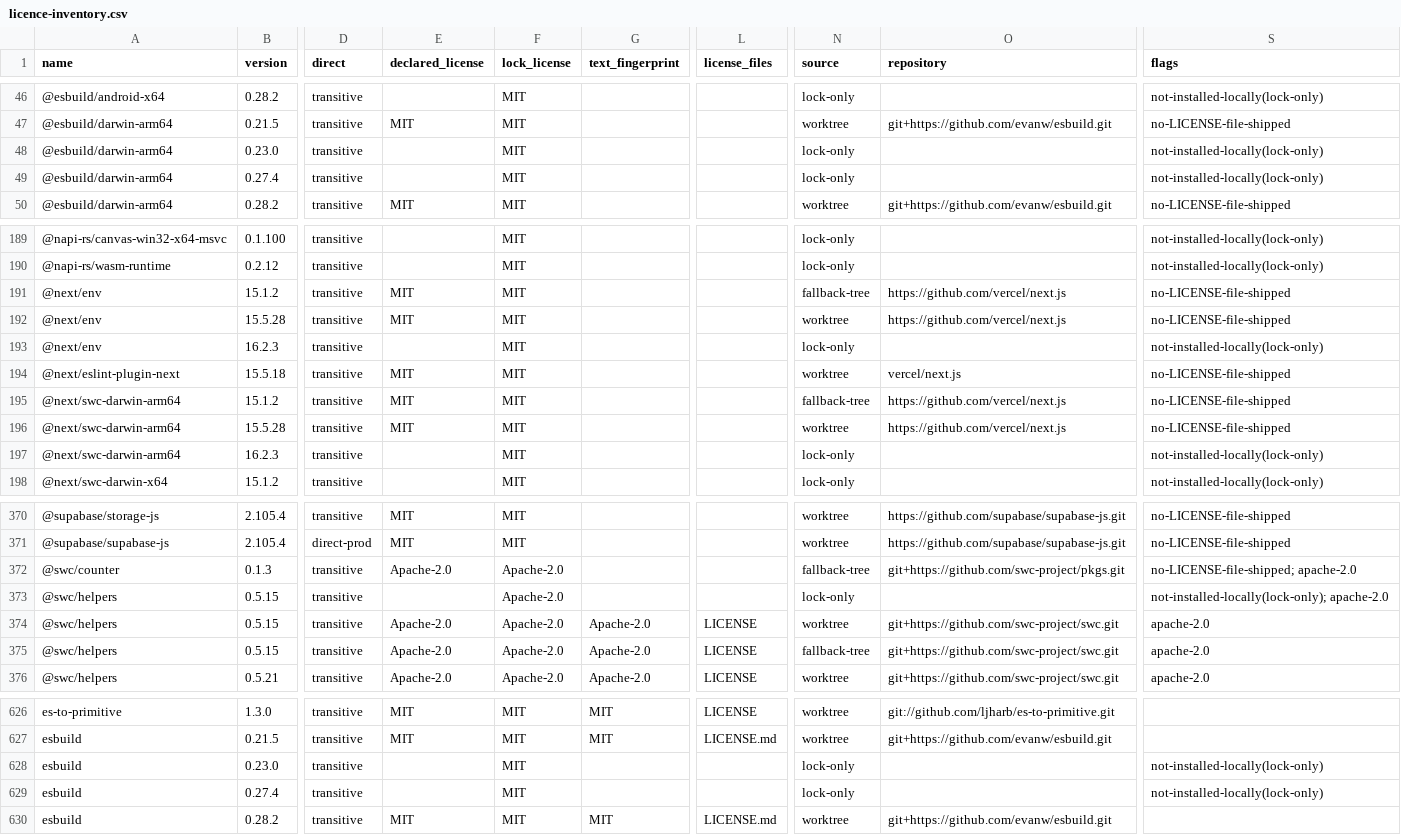
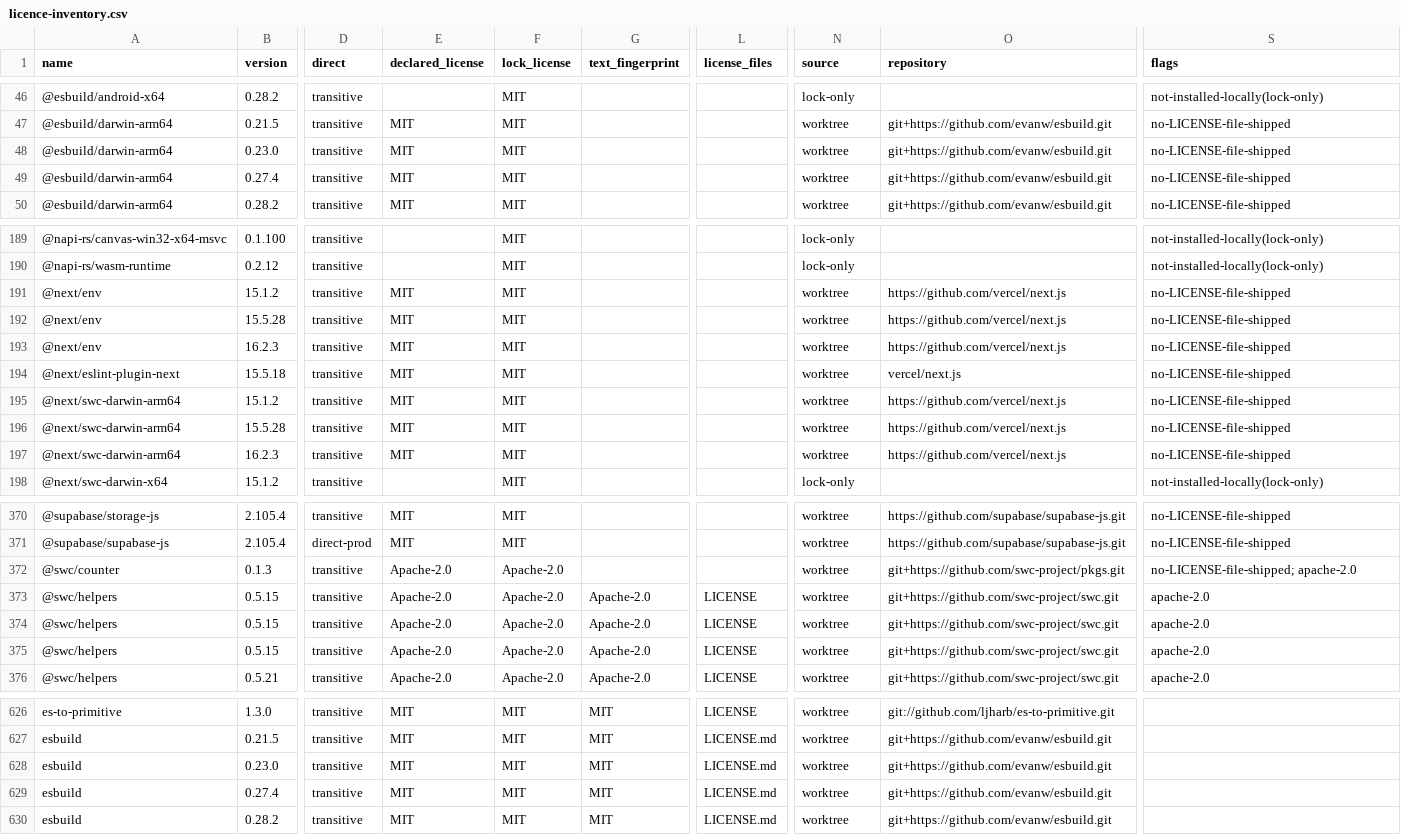
Before and after one commit to crewflow1/web, a CSV file: docs/compliance/licence-inventory.csv, drawn as a sheet; only a part is shown, gaps mark what is left out; the diff covers the shown part only; the diff names each change by its address in the sheet, - before the commit and + after, or states it on an @@ line.

```diff
--- a/docs/compliance/licence-inventory.csv
+++ b/docs/compliance/licence-inventory.csv
-E48:E49 (declared_license): (empty)
+E48:E49 (declared_license): MIT
-N48:N49 (source): lock-only
+N48:N49 (source): worktree
-O48:O49 (repository): (empty)
+O48:O49 (repository): git+https://github.com/evanw/esbuild.git
-S48:S49 (flags): not-installed-locally(lock-only)
+S48:S49 (flags): no-LICENSE-file-shipped
-N191 (source): fallback-tree
+N191 (source): worktree
-E193 (declared_license): (empty)
+E193 (declared_license): MIT
-N193 (source): lock-only
+N193 (source): worktree
-O193 (repository): (empty)
+O193 (repository): https://github.com/vercel/next.js
-S193 (flags): not-installed-locally(lock-only)
+S193 (flags): no-LICENSE-file-shipped
-N195 (source): fallback-tree
+N195 (source): worktree
-E197 (declared_license): (empty)
+E197 (declared_license): MIT
-N197 (source): lock-only
+N197 (source): worktree
-O197 (repository): (empty)
+O197 (repository): https://github.com/vercel/next.js
-S197 (flags): not-installed-locally(lock-only)
+S197 (flags): no-LICENSE-file-shipped
-N372 (source): fallback-tree
+N372 (source): worktree
-E373 (declared_license): (empty)
+E373 (declared_license): Apache-2.0
-G373 (text_fingerprint): (empty)
+G373 (text_fingerprint): Apache-2.0
-L373 (license_files): (empty)
+L373 (license_files): LICENSE
-N373 (source): lock-only
+N373 (source): worktree
-O373 (repository): (empty)
+O373 (repository): git+https://github.com/swc-project/swc.git
-S373 (flags): not-installed-locally(lock-only); apache-2.0
+S373 (flags): apache-2.0
-N375 (source): fallback-tree
+N375 (source): worktree
-E628:E629 (declared_license): (empty)
+E628:E629 (declared_license): MIT
-G628:G629 (text_fingerprint): (empty)
+G628:G629 (text_fingerprint): MIT
-L628:L629 (license_files): (empty)
+L628:L629 (license_files): LICENSE.md
-N628:N629 (source): lock-only
+N628:N629 (source): worktree
-O628:O629 (repository): (empty)
+O628:O629 (repository): git+https://github.com/evanw/esbuild.git
-S628:S629 (flags): not-installed-locally(lock-only)
+S628:S629 (flags): (empty)
```
Also changed, not shown: 139 edited cells elsewhere in this file, docs/compliance/asset-register.csv, 10 other files.
